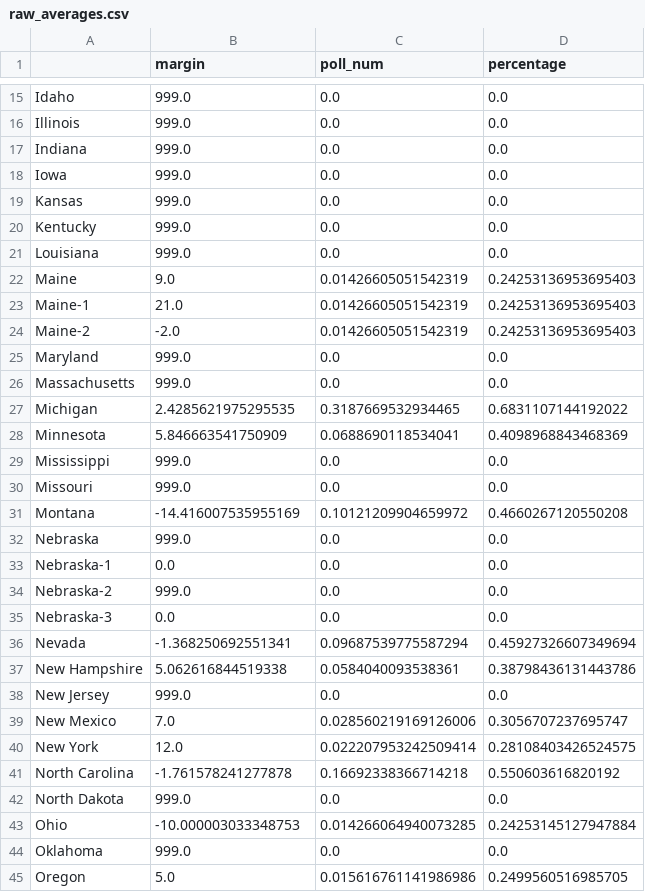
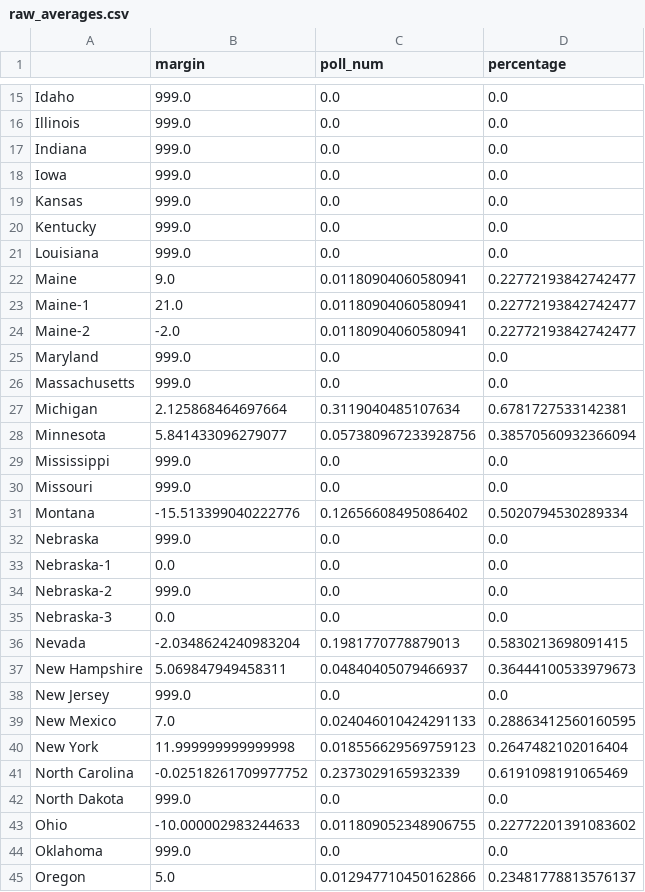
Before and after one commit to hacking-the-election/2024_hte_election_model, a CSV file: data/raw_averages.csv, drawn as a sheet; only a part is shown, gaps mark what is left out; the diff covers the shown part only.

```diff
--- a/data/raw_averages.csv
+++ b/data/raw_averages.csv
@@ -21,12 +21,12 @@ Kentucky,999.0,0.0,0.0
 Louisiana,999.0,0.0,0.0
-Maine,9.0,0.01426605051542319,0.24253136953695403
-Maine-1,21.0,0.01426605051542319,0.24253136953695403
-Maine-2,-2.0,0.01426605051542319,0.24253136953695403
+Maine,9.0,0.01180904060580941,0.22772193842742477
+Maine-1,21.0,0.01180904060580941,0.22772193842742477
+Maine-2,-2.0,0.01180904060580941,0.22772193842742477
 Maryland,999.0,0.0,0.0
 Massachusetts,999.0,0.0,0.0
-Michigan,2.4285621975295535,0.3187669532934465,0.6831107144192022
-Minnesota,5.846663541750909,0.0688690118534041,0.4098968843468369
+Michigan,2.125868464697664,0.3119040485107634,0.6781727533142381
+Minnesota,5.841433096279077,0.057380967233928756,0.38570560932366094
 Mississippi,999.0,0.0,0.0
 Missouri,999.0,0.0,0.0
-Montana,-14.416007535955169,0.10121209904659972,0.4660267120550208
+Montana,-15.513399040222776,0.12656608495086402,0.5020794530289334
 Nebraska,999.0,0.0,0.0
@@ -35,11 +35,11 @@ Nebraska-2,999.0,0.0,0.0
 Nebraska-3,0.0,0.0,0.0
-Nevada,-1.368250692551341,0.09687539775587294,0.45927326607349694
-New Hampshire,5.062616844519338,0.0584040093538361,0.38798436131443786
+Nevada,-2.0348624240983204,0.1981770778879013,0.5830213698091415
+New Hampshire,5.069847949458311,0.04840405079466937,0.36444100533979673
 New Jersey,999.0,0.0,0.0
-New Mexico,7.0,0.028560219169126006,0.3056707237695747
-New York,12.0,0.022207953242509414,0.28108403426524575
-North Carolina,-1.761578241277878,0.16692338366714218,0.550603616820192
+New Mexico,7.0,0.024046010424291133,0.28863412560160595
+New York,11.999999999999998,0.018556629569759123,0.2647482102016404
+North Carolina,-0.02518261709977752,0.2373029165932339,0.6191098191065469
 North Dakota,999.0,0.0,0.0
-Ohio,-10.000003033348753,0.014266064940073285,0.24253145127947884
+Ohio,-10.000002983244633,0.011809052348906755,0.22772201391083602
 Oklahoma,999.0,0.0,0.0
-Oregon,5.0,0.015616761141986986,0.2499560516985705
+Oregon,5.0,0.012947710450162866,0.23481778813576137
```
Also changed, not shown: 27 edited cells elsewhere in this file, data/polling_averages.csv, data/state_weights.csv, 8 other files.
